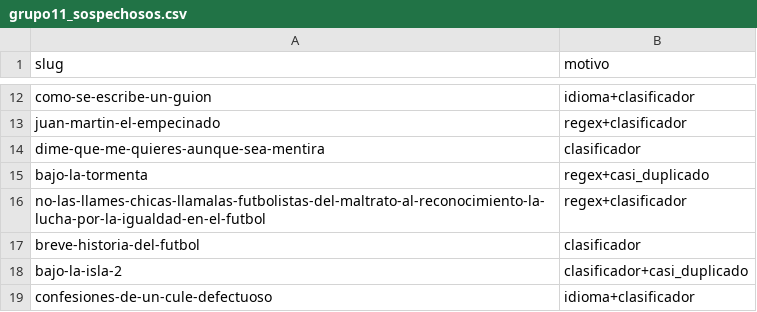
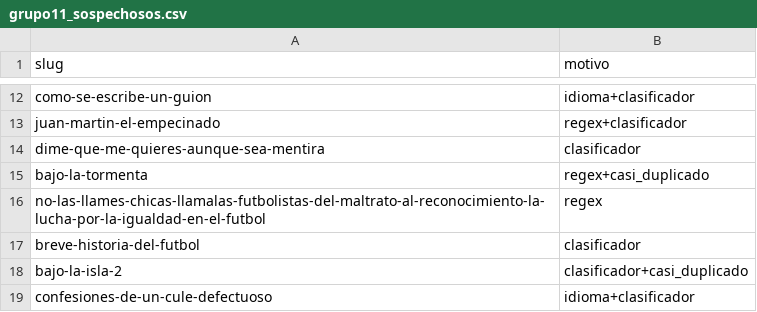
Before and after one commit to Franrnn/TUIA-NLP, a CSV file: TP3/grupo11_sospechosos.csv, drawn as a sheet; only a part is shown, gaps mark what is left out.

```diff
--- a/TP3/grupo11_sospechosos.csv
+++ b/TP3/grupo11_sospechosos.csv
@@ -15,3 +15,3 @@ dime-que-me-quieres-aunque-sea-mentira,clasificador
 bajo-la-tormenta,regex+casi_duplicado
-no-las-llames-chicas-llamalas-futbolistas-del-maltrato-al-reconocimiento-la-lucha-por-la-igualdad-en-el-futbol,regex+clasificador
+no-las-llames-chicas-llamalas-futbolistas-del-maltrato-al-reconocimiento-la-lucha-por-la-igualdad-en-el-futbol,regex
 breve-historia-del-futbol,clasificador
```
Also changed, not shown: TP3/sospechosos.csv, 6 other files.
